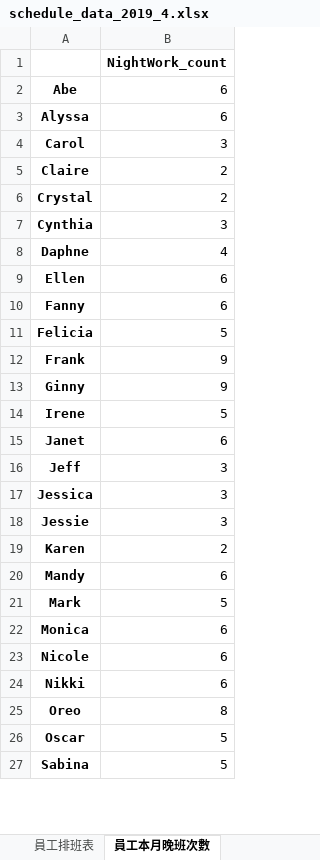
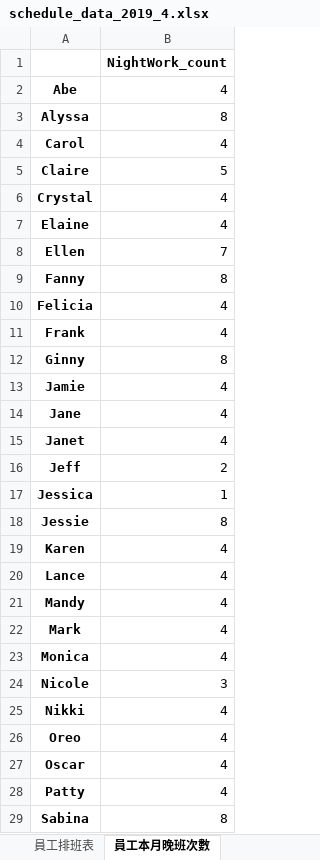
Before and after one commit to h920032/IM_project, an Excel workbook: schedule_data_2019_4.xlsx, sheet 員工本月晚班次數, drawn as a sheet; only a part is shown; values as stored, in another font and other column widths than the file's, no borders; removed rows and columns are numbered as before the commit, all else as after; the diff covers the shown part only; the diff names each change by its address in the sheet, - before the commit and + after, or states it on an @@ line.

```diff
--- a/schedule_data_2019_4.xlsx (sheet 員工本月晚班次數)
+++ b/schedule_data_2019_4.xlsx (sheet 員工本月晚班次數)
-B2: 6
+B2: 4
-B3: 6
+B3: 8
-B4: 3
+B4: 4
-B5: 2
+B5: 5
-B6: 2
+B6: 4
-row 7: Cynthia | 3
-A7: Daphne
+A7: Elaine
-B8: 6
+B8: 7
-B9: 6
+B9: 8
-B10: 5
+B10: 4
-B11: 9
+B11: 4
-B12: 9
+B12: 8
-row 14: Irene | 5
+row 13: Jamie | 4
+row 14: Jane | 4
-B15: 6
+B15: 4
-B16: 3
+B16: 2
-B17: 3
+B17: 1
-B18: 3
+B18: 8
-B19: 2
+B19: 4
+row 20: Lance | 4
-B21: 6
+B21: 4
-B22: 5
+B22: 4
-B23: 6
+B23: 4
-B24: 6
+B24: 3
-B25: 6
+B25: 4
-B26: 8
+B26: 4
-B27: 5
+B27: 4
+row 28: Patty | 4
-B29: 5
+B29: 8
```
Also changed, not shown: 7 added rows, 1 removed row and 7 edited cells elsewhere in this sheet, sheet 員工排班表, sheet 員工每週有哪幾種休息時間, sheet 員工本月午班次數, sheet 缺工人數表, sheet 每個時段缺工百分比表, sheet 每天缺工百分比表, 12 other files.
